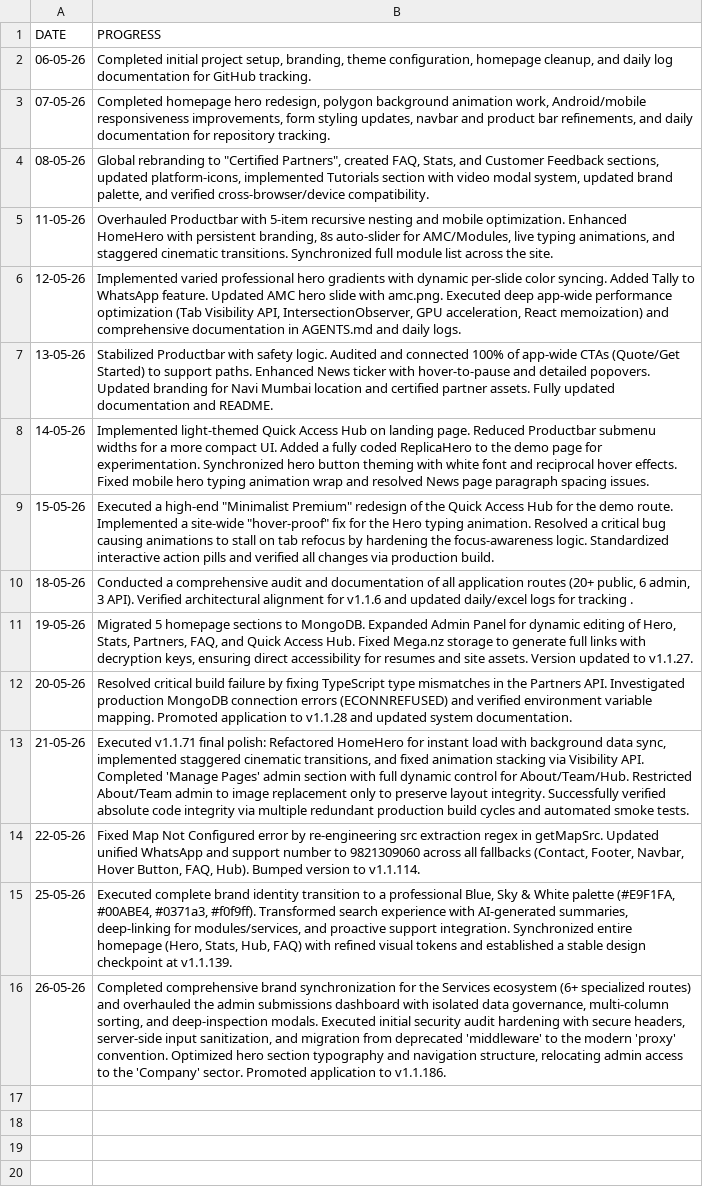
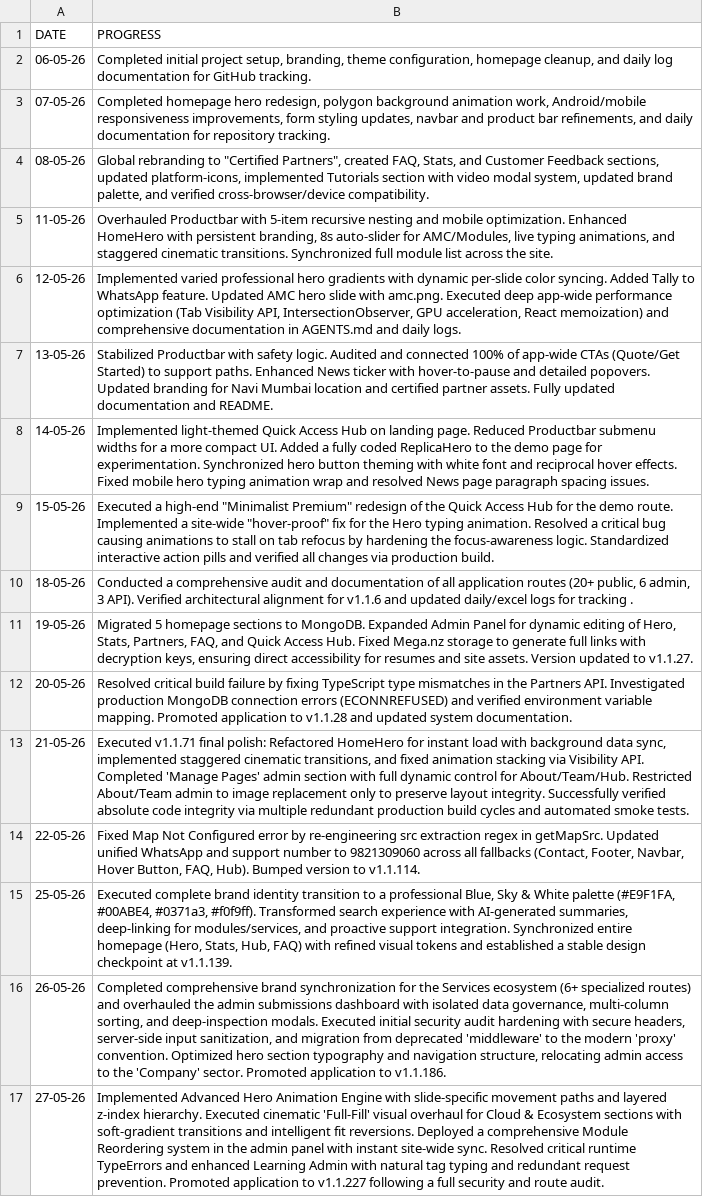
Before and after one commit to Orthodox2000/sarvadnya-infotech, a CSV file: daily logs/excel logs.csv, drawn as a sheet.

```diff
--- a/daily logs/excel logs.csv
+++ b/daily logs/excel logs.csv
@@ -16 +16,2 @@ DATE,PROGRESS
 26-05-26,"Completed comprehensive brand synchronization for the Services ecosystem (6+ specialized routes) and overhauled the admin submissions dashboard with isolated data governance, multi-column sorting, and deep-inspection modals. Executed initial security audit hardening with secure headers, server-side input sanitization, and migration from deprecated 'middleware' to the modern 'proxy' convention. Optimized hero section typography and navigation structure, relocating admin access to the 'Company' sector. Promoted application to v1.1.186."
+27-05-26,"Implemented Advanced Hero Animation Engine with slide-specific movement paths and layered z-index hierarchy. Executed cinematic 'Full-Fill' visual overhaul for Cloud & Ecosystem sections with soft-gradient transitions and intelligent fit reversions. Deployed a comprehensive Module Reordering system in the admin panel with instant site-wide sync. Resolved critical runtime TypeErrors and enhanced Learning Admin with natural tag typing and redundant request prevention. Promoted application to v1.1.227 following a full security and route audit."
```
Also changed, not shown: 31 other files.
